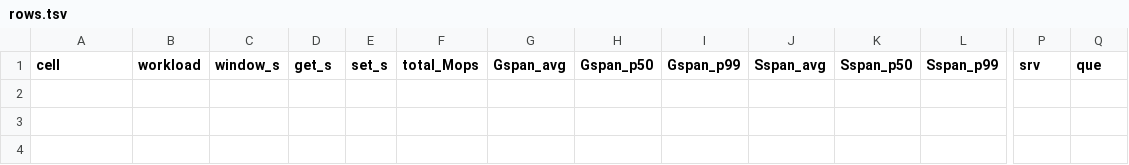
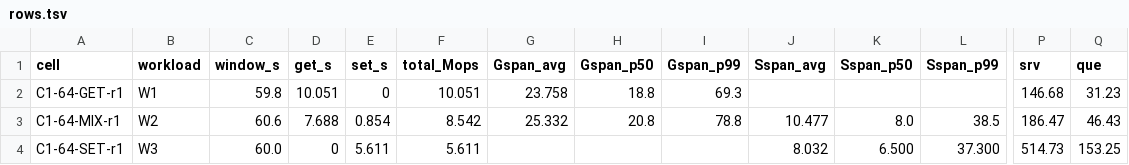
Before and after one commit to Boo-seon-woong/memcached-1.6.42-port_v4, a TSV file: experiments/shape-20260804/rows.tsv, drawn as a sheet; only a part is shown, gaps mark what is left out; rows hold the shown columns only; the diff names each change by its address in the sheet, - before the commit and + after, or states it on an @@ line.

```diff
--- a/experiments/shape-20260804/rows.tsv
+++ b/experiments/shape-20260804/rows.tsv
+row 2: C1-64-GET-r1 | W1 | 59.8 | 10.051 | 0 | 10.051 | 23.758 | 18.8 | 69.3 |  |  |  | 146.68 | 31.23
+row 3: C1-64-MIX-r1 | W2 | 60.6 | 7.688 | 0.854 | 8.542 | 25.332 | 20.8 | 78.8 | 10.477 | 8.0 | 38.5 | 186.47 | 46.43
+row 4: C1-64-SET-r1 | W3 | 60.0 | 0 | 5.611 | 5.611 |  |  |  | 8.032 | 6.500 | 37.300 | 514.73 | 153.25
```
Also changed, not shown: 4 other files.
